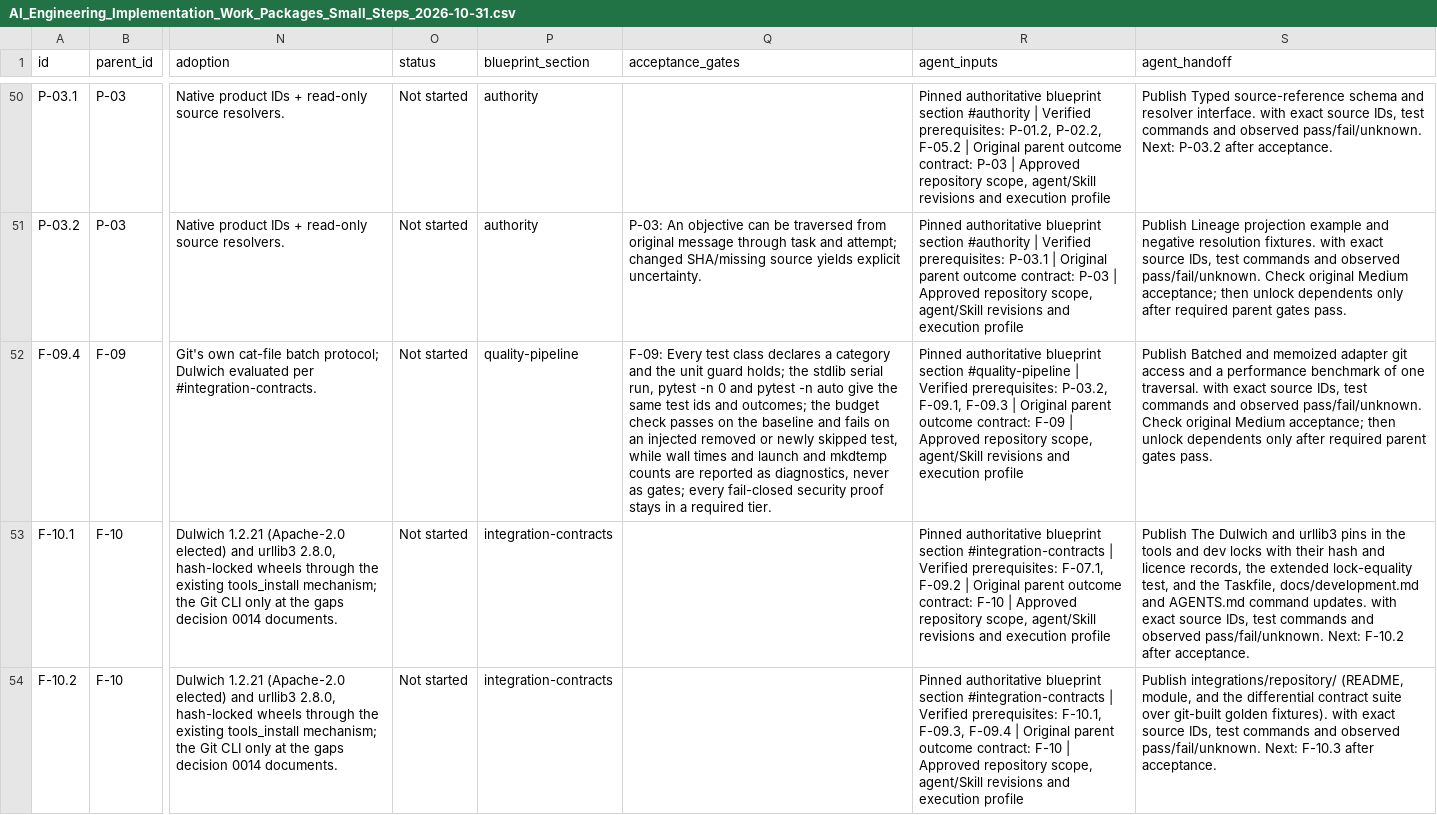
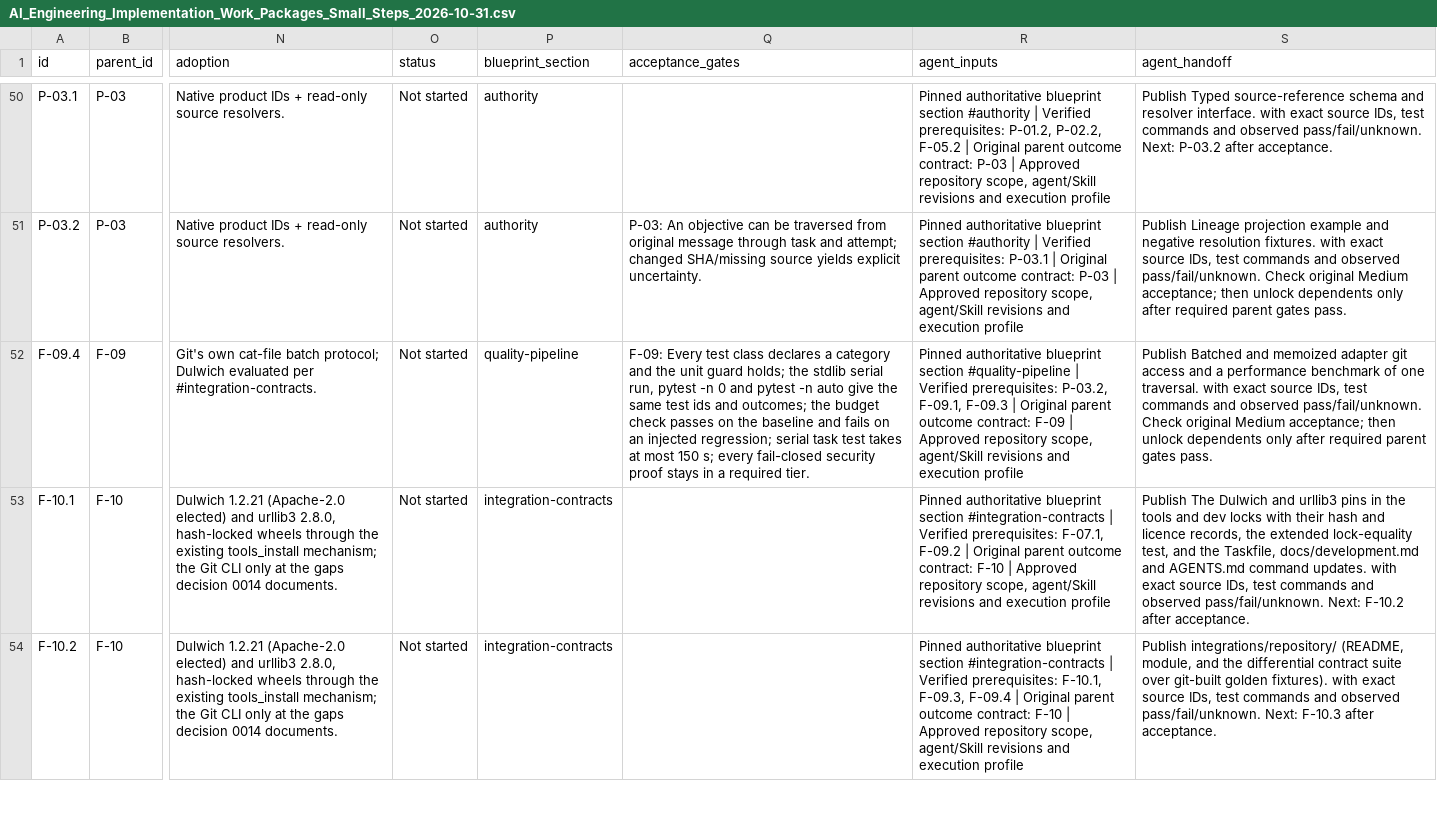
Before and after one commit to rschuft/ai-engineering-harness, a CSV file: AI_Engineering_Implementation_Work_Packages_Small_Steps_2026-10-31.csv, drawn as a sheet; only a part is shown, gaps mark what is left out; the diff names each change by its address in the sheet, - before the commit and + after, or states it on an @@ line.

```diff
--- a/AI_Engineering_Implementation_Work_Packages_Small_Steps_2026-10-31.csv
+++ b/AI_Engineering_Implementation_Work_Packages_Small_Steps_2026-10-31.csv
-Q52 (acceptance_gates): …an injected removed or newly skipped test, while wall times and launch and mkdtemp counts are reported as diagnostics, never as gates; every fail-closed…
+Q52 (acceptance_gates): …an injected regression; serial task test takes at most 150 s; every fail-closed…
```
Also changed, not shown: 5 other files.
